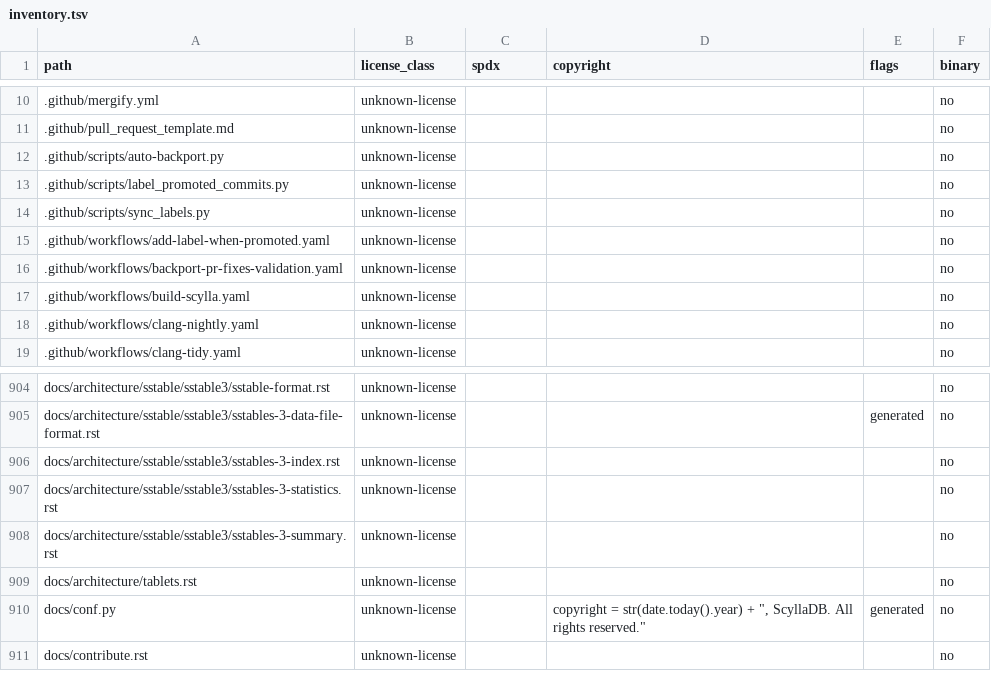
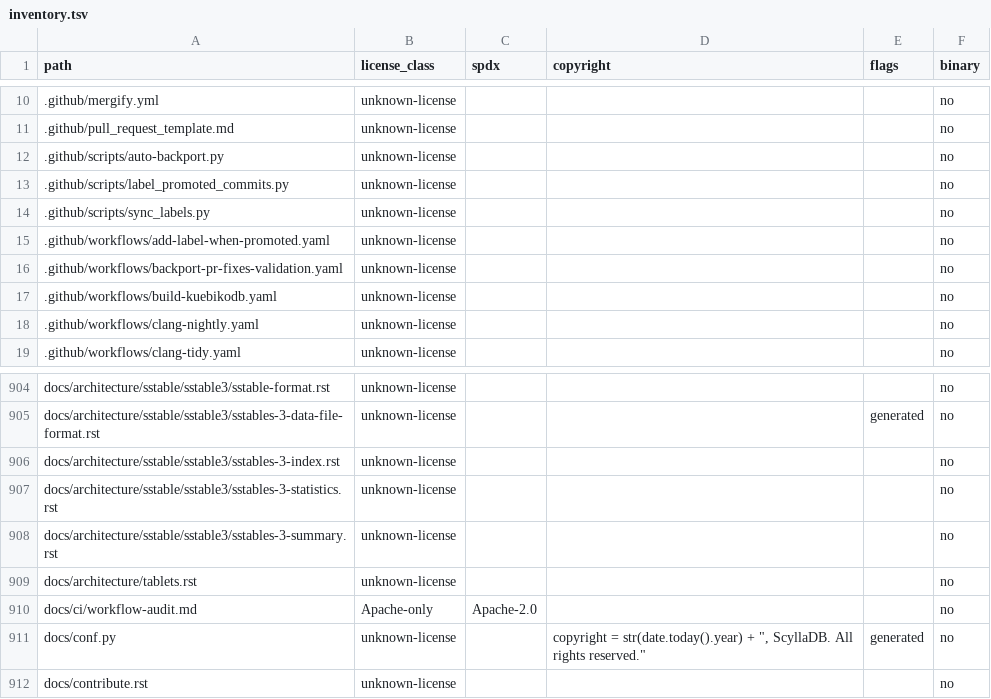
Before and after one commit to inngest/ssdb, a TSV file: docs/relicensing/inventory.tsv, drawn as a sheet; only a part is shown, gaps mark what is left out.

Commit message:
ci: rebrand build workflow and document audit

```diff
--- a/docs/relicensing/inventory.tsv
+++ b/docs/relicensing/inventory.tsv
@@ -16,3 +16,3 @@ path	license_class	spdx	copyright	flags	binary
 .github/workflows/backport-pr-fixes-validation.yaml	unknown-license				no
-.github/workflows/build-scylla.yaml	unknown-license				no
+.github/workflows/build-kuebikodb.yaml	unknown-license				no
 .github/workflows/clang-nightly.yaml	unknown-license				no
@@ -909,2 +909,3 @@ docs/architecture/sstable/sstable3/sstables-3-summary.rst	unknown-license				no
 docs/architecture/tablets.rst	unknown-license				no
+docs/ci/workflow-audit.md	Apache-only	Apache-2.0			no
 docs/conf.py	unknown-license		"copyright = str(date.today().year) + "", ScyllaDB. All rights reserved."""	generated	no
```
Also changed, not shown: 6 other files.
